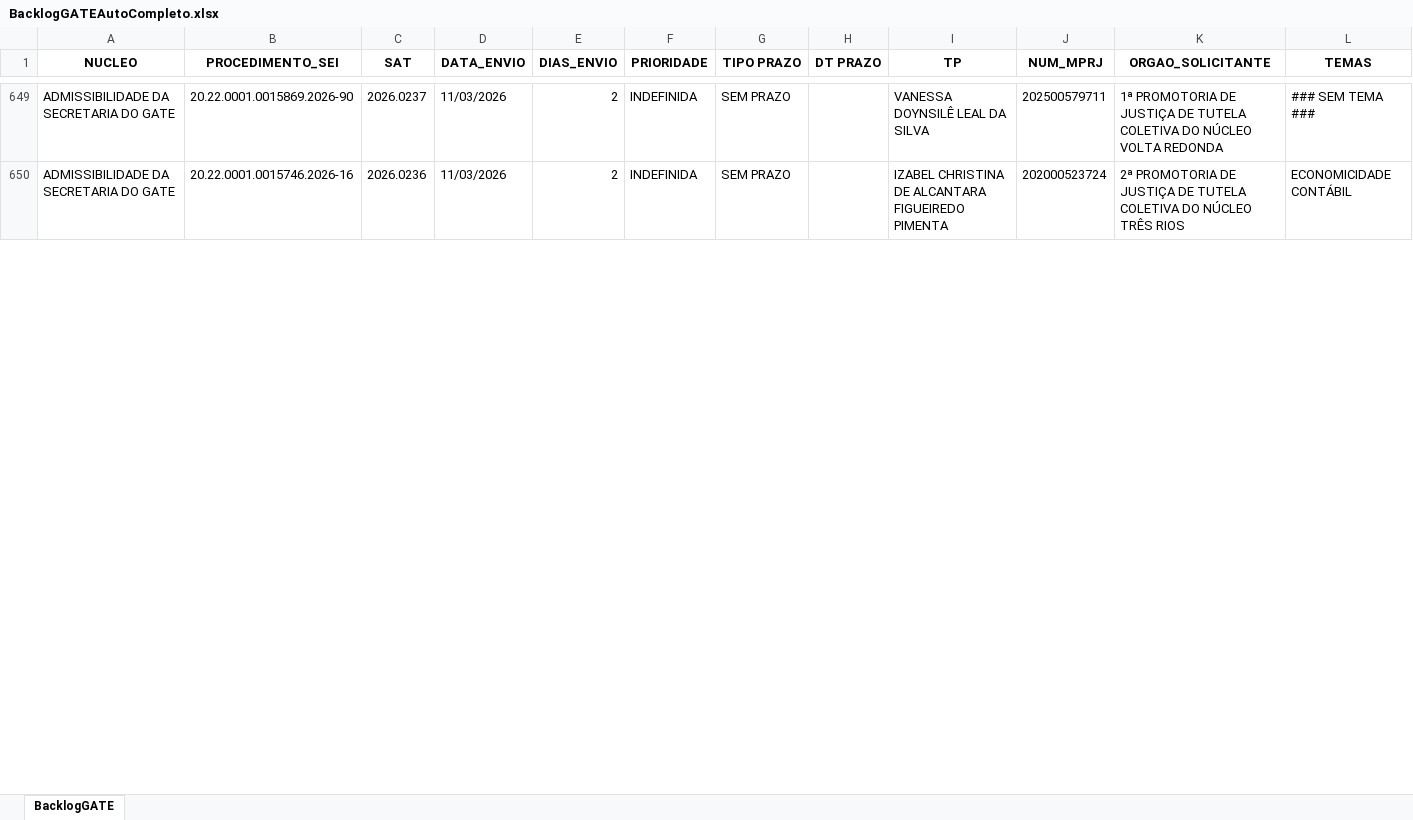
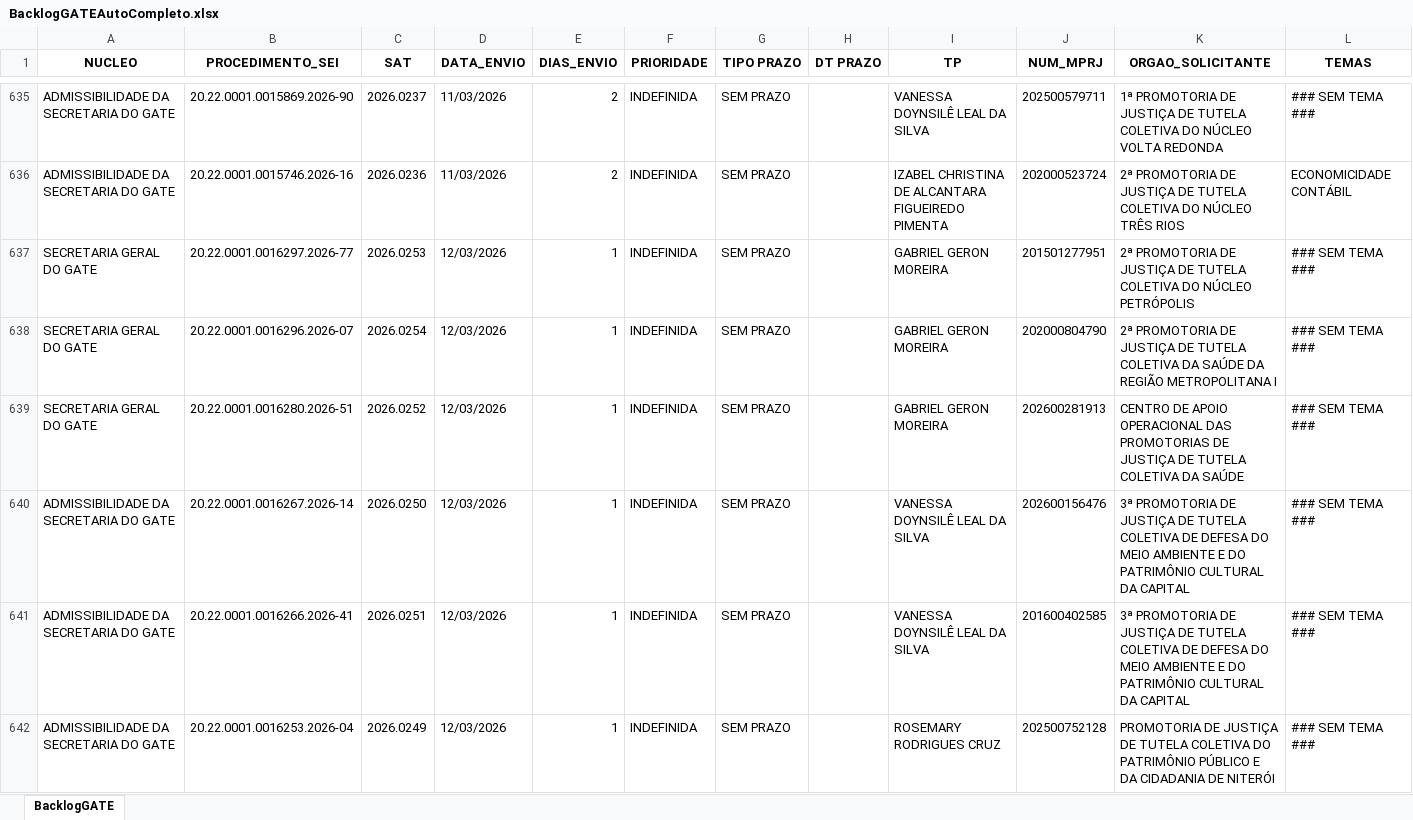
Before and after one commit to pedropaixaomprj/backlog-GATE, an Excel workbook: BacklogGATEAutoCompleto.xlsx, sheet BacklogGATE, drawn as a sheet; only a part is shown, gaps mark what is left out; values as stored, in another font and other column widths than the file's, no borders; the diff covers the shown part only; the diff names each change by its address in the sheet, - before the commit and + after, or states it on an @@ line.

Commit message:
Add backlog, prod, and saida_sem_it - 2026-03-13 04:30:03

```diff
--- a/BacklogGATEAutoCompleto.xlsx (sheet BacklogGATE)
+++ b/BacklogGATEAutoCompleto.xlsx (sheet BacklogGATE)
+row 637: SECRETARIA GERAL DO GATE | 20.22.0001.0016297.2026-77 | 2026.0253 | 12/03/2026 | 1 | INDEFINIDA | SEM PRAZO |  | GABRIEL GERON MOREIRA | 201501277951 | 2ª PROMOTORIA DE JUSTIÇA DE TUTELA COLETIVA DO NÚCLEO PETRÓPOLIS | ### SEM TEMA ###
+row 638: SECRETARIA GERAL DO GATE | 20.22.0001.0016296.2026-07 | 2026.0254 | 12/03/2026 | 1 | INDEFINIDA | SEM PRAZO |  | GABRIEL GERON MOREIRA | 202000804790 | 2ª PROMOTORIA DE JUSTIÇA DE TUTELA COLETIVA DA SAÚDE DA REGIÃO METROPOLITANA I | ### SEM TEMA ###
+row 639: SECRETARIA GERAL DO GATE | 20.22.0001.0016280.2026-51 | 2026.0252 | 12/03/2026 | 1 | INDEFINIDA | SEM PRAZO |  | GABRIEL GERON MOREIRA | 202600281913 | CENTRO DE APOIO OPERACIONAL DAS PROMOTORIAS DE JUSTIÇA DE TUTELA COLETIVA DA SAÚDE | ### SEM TEMA ###
+row 640: ADMISSIBILIDADE DA SECRETARIA DO GATE | 20.22.0001.0016267.2026-14 | 2026.0250 | 12/03/2026 | 1 | INDEFINIDA | SEM PRAZO |  | VANESSA DOYNSILÊ LEAL DA SILVA | 202600156476 | 3ª PROMOTORIA DE JUSTIÇA DE TUTELA COLETIVA DE DEFESA DO MEIO AMBIENTE E DO PATRIMÔNIO CULTURAL DA CAPITAL | ### SEM TEMA ###
+row 641: ADMISSIBILIDADE DA SECRETARIA DO GATE | 20.22.0001.0016266.2026-41 | 2026.0251 | 12/03/2026 | 1 | INDEFINIDA | SEM PRAZO |  | VANESSA DOYNSILÊ LEAL DA SILVA | 201600402585 | 3ª PROMOTORIA DE JUSTIÇA DE TUTELA COLETIVA DE DEFESA DO MEIO AMBIENTE E DO PATRIMÔNIO CULTURAL DA CAPITAL | ### SEM TEMA ###
+row 642: ADMISSIBILIDADE DA SECRETARIA DO GATE | 20.22.0001.0016253.2026-04 | 2026.0249 | 12/03/2026 | 1 | INDEFINIDA | SEM PRAZO |  | ROSEMARY RODRIGUES CRUZ | 202500752128 | PROMOTORIA DE JUSTIÇA DE TUTELA COLETIVA DO PATRIMÔNIO PÚBLICO E DA CIDADANIA DE NITERÓI | ### SEM TEMA ###
```
Also changed, not shown: 4 added rows, 15 removed rows and 24 edited cells elsewhere in this sheet, SaidaSemITGATEAutoCompleto.xlsx, 1 other file.
